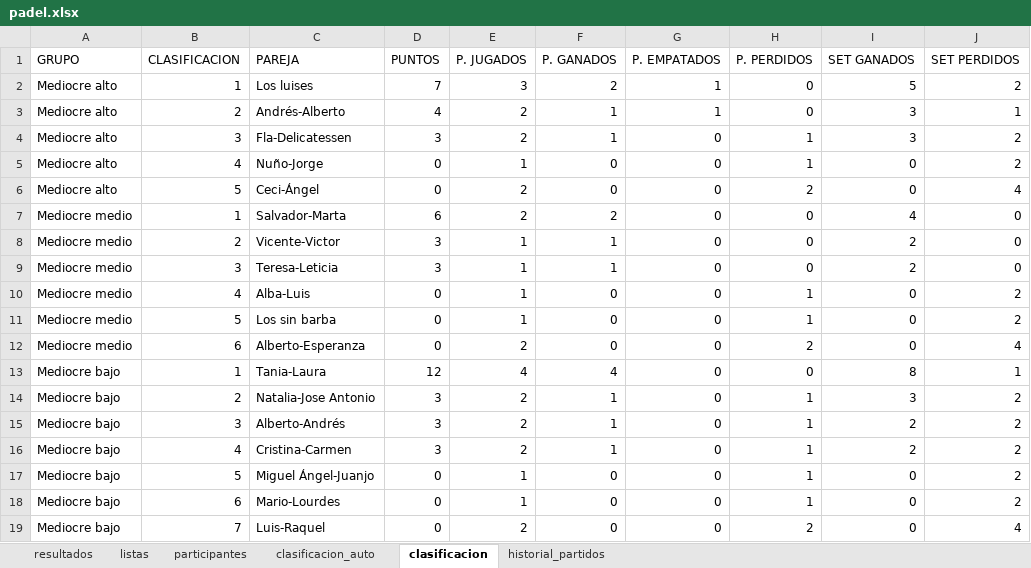
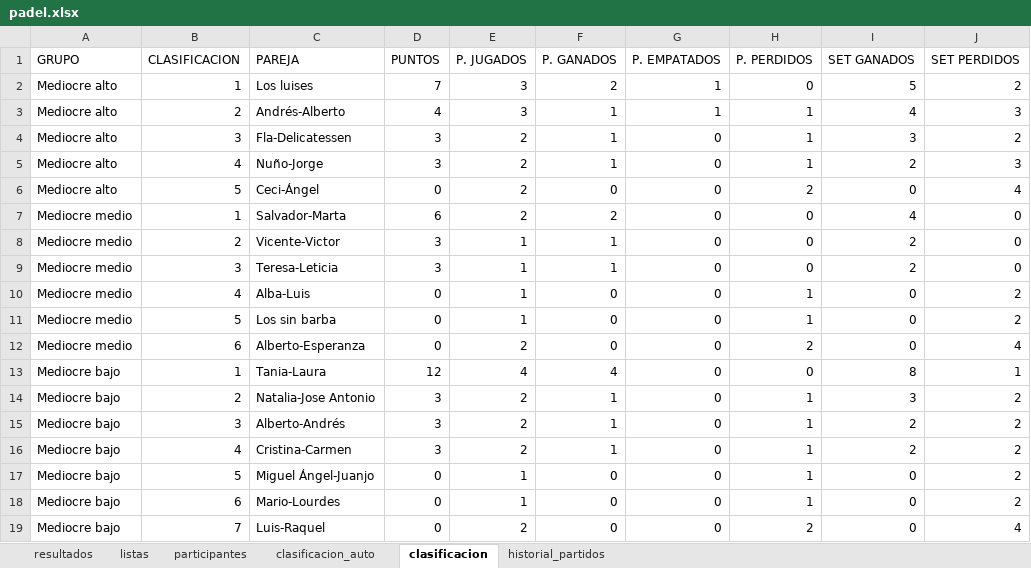
Before and after one commit to lcalle268/campeonato-padel, an Excel workbook: padel.xlsx, sheet clasificacion, drawn as a sheet; values as stored, in another font and other column widths than the file's, no borders; the diff names each change by its address in the sheet, - before the commit and + after, or states it on an @@ line.

```diff
--- a/padel.xlsx (sheet clasificacion)
+++ b/padel.xlsx (sheet clasificacion)
-E3 (P. JUGADOS): 2
+E3 (P. JUGADOS): 3
-H3 (P. PERDIDOS): 0
+H3 (P. PERDIDOS): 1
-I3 (SET GANADOS): 3
+I3 (SET GANADOS): 4
-J3 (SET PERDIDOS): 1
+J3 (SET PERDIDOS): 3
-D5 (PUNTOS): 0
+D5 (PUNTOS): 3
-E5 (P. JUGADOS): 1
+E5 (P. JUGADOS): 2
-F5 (P. GANADOS): 0
+F5 (P. GANADOS): 1
-I5 (SET GANADOS): 0
+I5 (SET GANADOS): 2
-J5 (SET PERDIDOS): 2
+J5 (SET PERDIDOS): 3
```
Also changed, not shown: sheet historial_partidos, sheet clasificacion_auto, sheet resultados.
